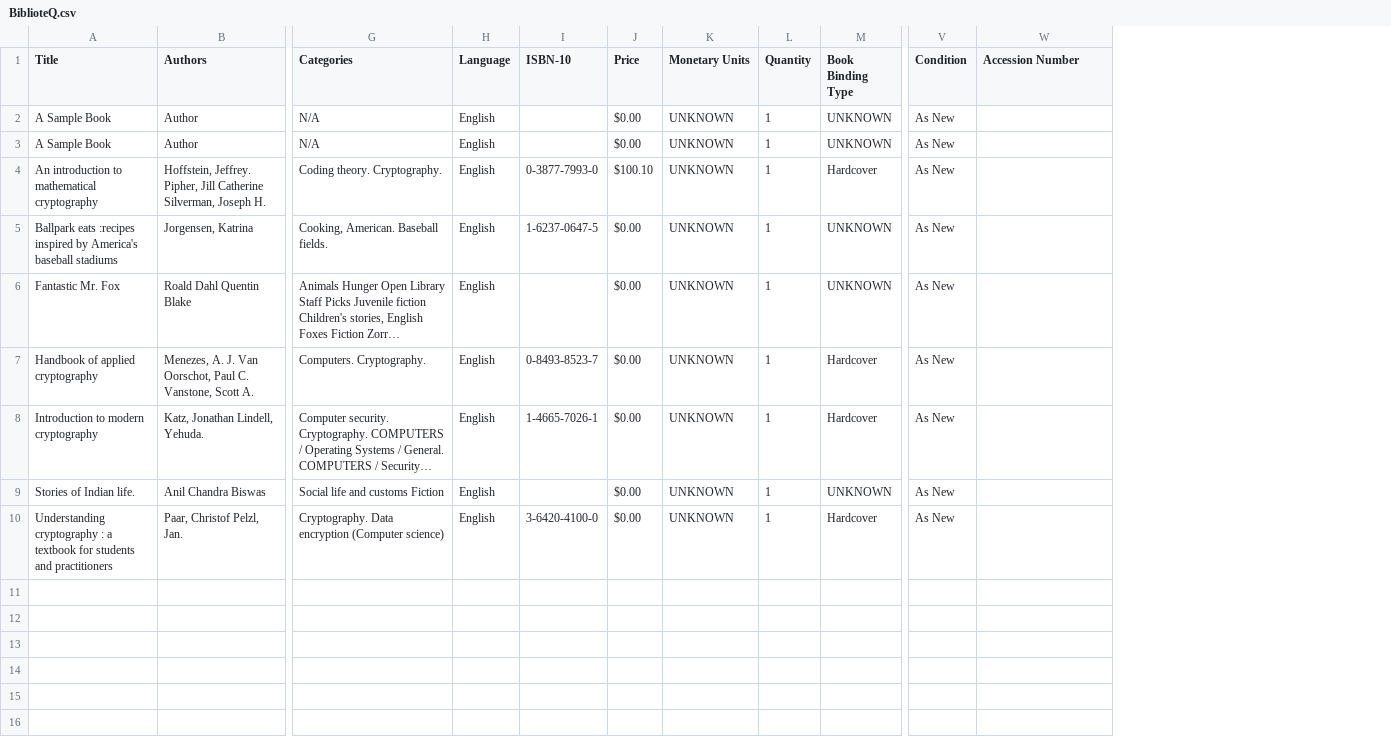
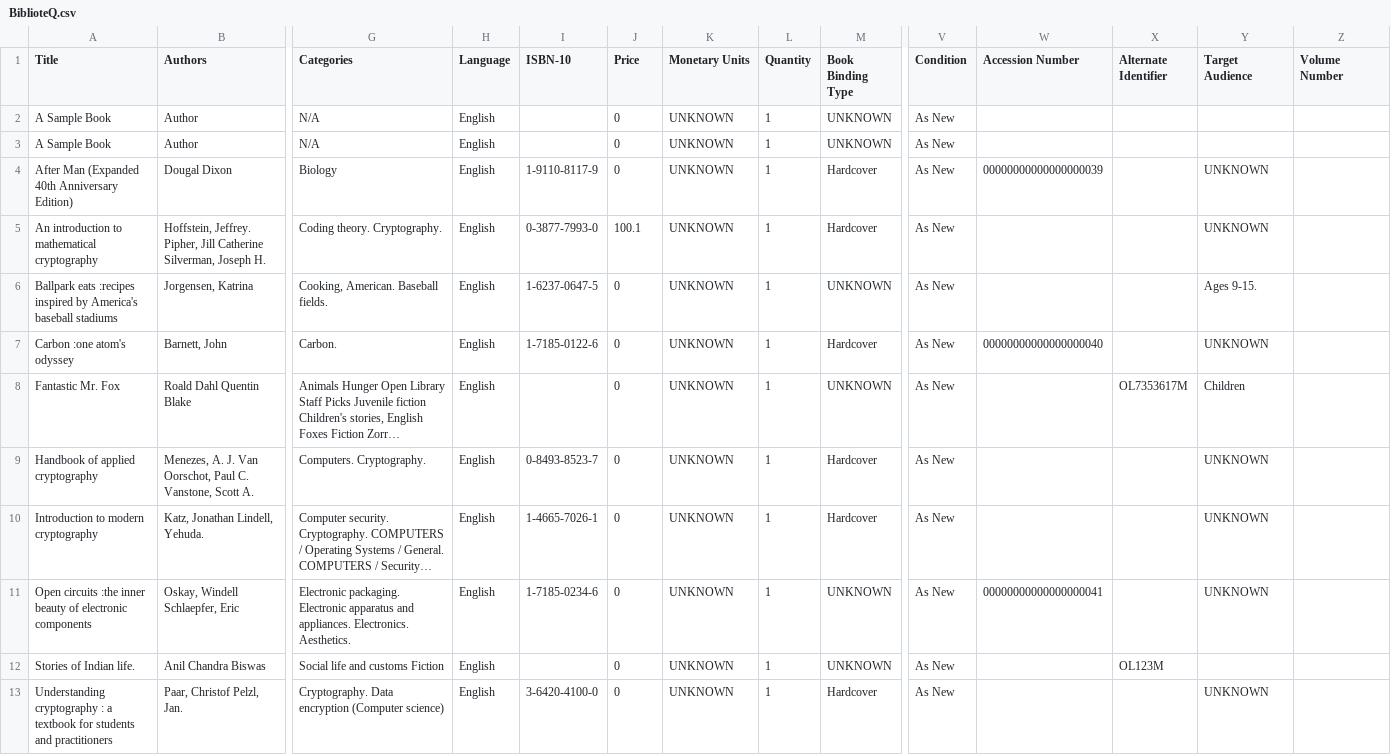
Before and after one commit to textbrowser/biblioteq, a CSV file: Data/BiblioteQ.csv, drawn as a sheet; only a part is shown, gaps mark what is left out; long unchanged cells end in …; addresses are those after the commit; rows hold the shown columns only; the diff names each change by its address in the sheet, - before the commit and + after, or states it on an @@ line.

Commit message:
Updated.

```diff
--- a/Data/BiblioteQ.csv
+++ b/Data/BiblioteQ.csv
+column X (Alternate Identifier), row 8: OL7353617M; row 12: OL123M
+column Y (Target Audience), rows 5-6: UNKNOWN | Ages 9-15.; rows 8-10: Children | UNKNOWN | UNKNOWN; row 13: UNKNOWN
+column Z (Volume Number), empty
-J2:J3 (Price): $0.00
+J2:J3 (Price): 0
+row 4: After Man (Expanded 40th Anniversary Edition) | Dougal Dixon | Biology | English | 1-9110-8117-9 | 0 | UNKNOWN | 1 | Hardcover | As New | 00000000000000000039 |  | UNKNOWN
-J5 (Price): $100.10
+J5 (Price): 100.1
-J6 (Price): $0.00
+J6 (Price): 0
+row 7: Carbon :one atom's odyssey | Barnett, John | Carbon. | English | 1-7185-0122-6 | 0 | UNKNOWN | 1 | Hardcover | As New | 00000000000000000040 |  | UNKNOWN
-J8:J10 (Price): $0.00
+J8:J10 (Price): 0
+row 11: Open circuits :the inner beauty of electronic components | Oskay, Windell Schlaepfer, Eric | Electronic packaging. Electronic apparatus and appliances. Electronics. Aesthetics. | English | 1-7185-0234-6 | 0 | UNKNOWN | 1 | UNKNOWN | As New | 00000000000000000041 |  | UNKNOWN
-J12:J13 (Price): $0.00
+J12:J13 (Price): 0
```
